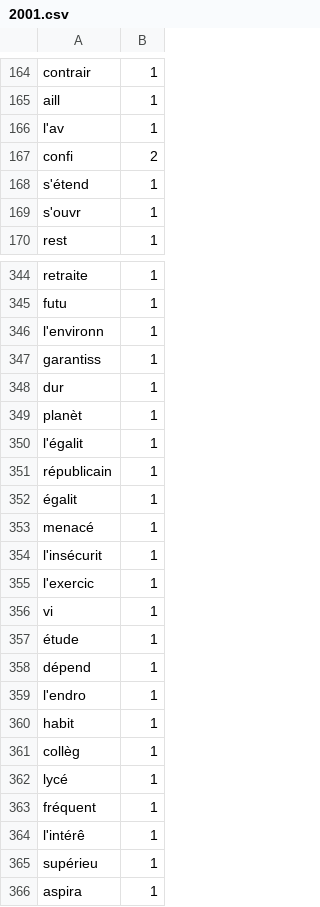
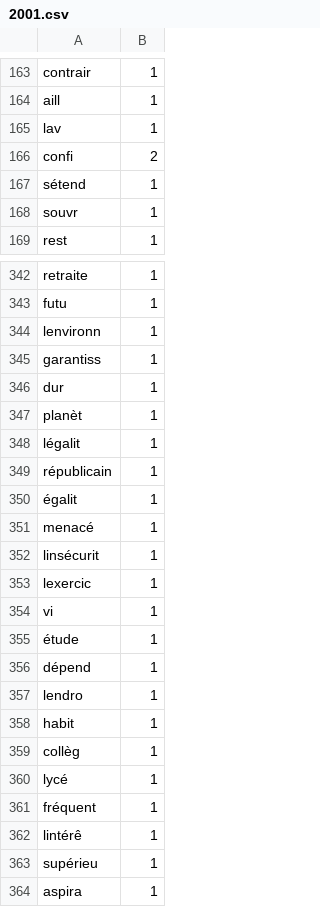
Before and after one commit to AddexiOne/SAE, a CSV file: prog/code/v3a/results/CHIRAC/2001.csv, drawn as a sheet; only a part is shown, gaps mark what is left out; the diff covers the shown part only.

```diff
--- a/prog/code/v3a/results/CHIRAC/2001.csv
+++ b/prog/code/v3a/results/CHIRAC/2001.csv
@@ -165,6 +164,6 @@ contrair,1
 aill,1
-l'av,1
+lav,1
 confi,2
-s'étend,1
-s'ouvr,1
+sétend,1
+souvr,1
 rest,1
@@ -345,3 +343,3 @@ retraite,1
 futu,1
-l'environn,1
+lenvironn,1
 garantiss,1
@@ -349,3 +347,3 @@ dur,1
 planèt,1
-l'égalit,1
+légalit,1
 républicain,1
@@ -353,4 +351,4 @@ républicain,1
 menacé,1
-l'insécurit,1
-l'exercic,1
+linsécurit,1
+lexercic,1
 vi,1
@@ -358,3 +356,3 @@ vi,1
 dépend,1
-l'endro,1
+lendro,1
 habit,1
@@ -363,3 +361,3 @@ lycé,1
 fréquent,1
-l'intérê,1
+lintérê,1
 supérieu,1
```
Also changed, not shown: 2 removed rows and 44 edited cells elsewhere in this file, prog/code/v3a/results/CHIRAC/1998.csv, prog/code/v3a/results/CHIRAC/1999.csv, 38 other files.
